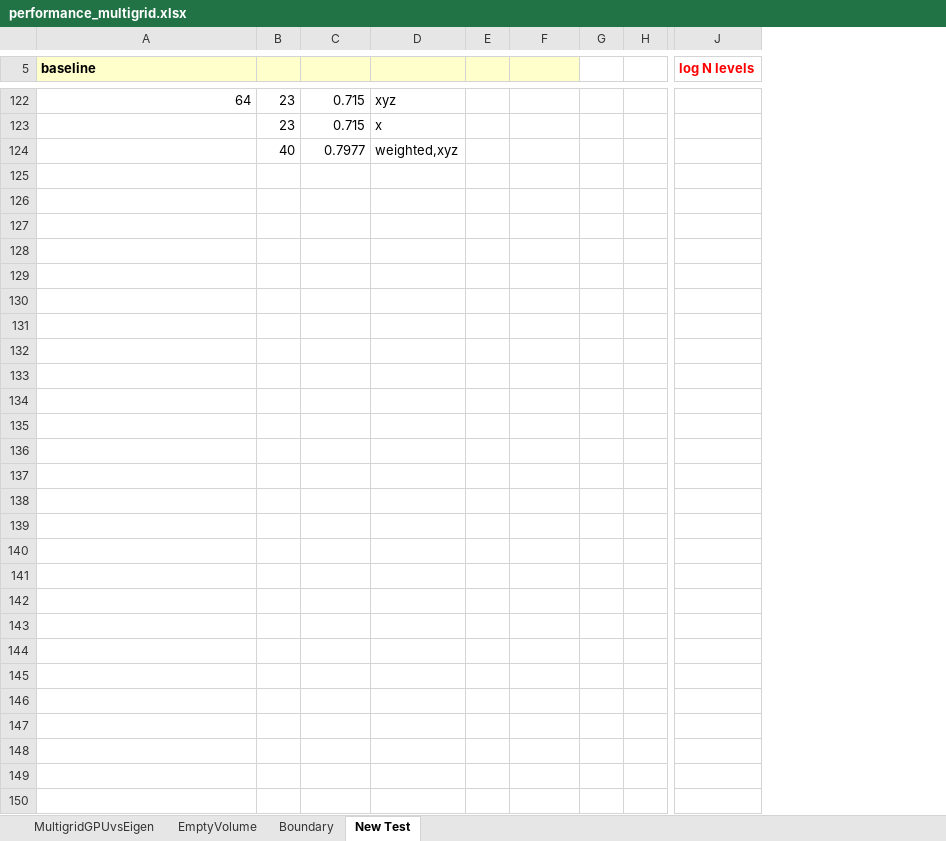
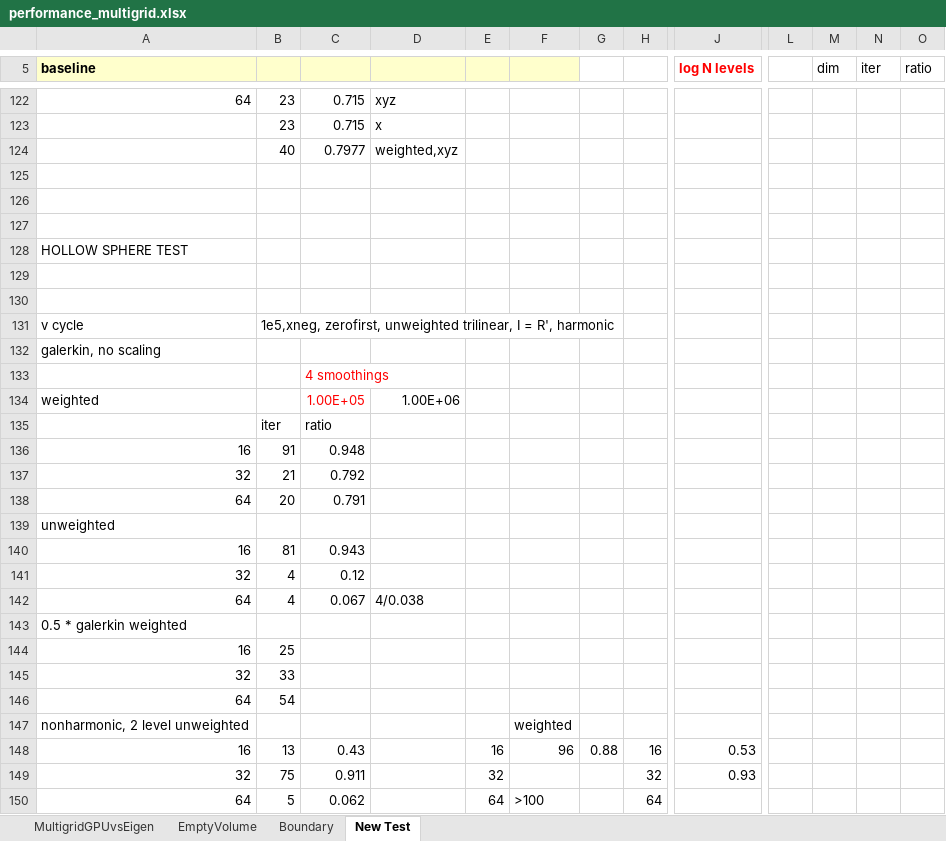
Before and after one commit to PeterZhouSZ/battery, an Excel workbook: data/results/performance/performance_multigrid.xlsx, sheet New Test, drawn as a sheet; only a part is shown, gaps mark what is left out; values as stored, in another font and other column widths than the file's, no borders; removed rows and columns are numbered as before the commit, all else as after; rows hold the shown columns only; the diff covers the shown part only; the diff names each change by its address in the sheet, - before the commit and + after, or states it on an @@ line.

Commit message:
more multigrid tweaks

```diff
--- a/data/results/performance/performance_multigrid.xlsx (sheet New Test)
+++ b/data/results/performance/performance_multigrid.xlsx (sheet New Test)
-column E, empty
+column E, empty
+column L, empty
+column M (dim), empty
+column N (iter), empty
+column O (ratio), empty
+row 125: (empty)
+row 126: (empty)
+row 127: (empty)
+row 128: HOLLOW SPHERE TEST
+row 129: (empty)
+row 130: (empty)
+row 131: v cycle | 1e5,xneg, zerofirst, unweighted trilinear, I = R', harmonic
+row 132: galerkin, no scaling
+row 133:  |  | 4 smoothings
+row 134: weighted |  | 1.00E+05 | 1.00E+06
+row 135:  | iter | ratio
+row 136: 16 | 91 | 0.948
+row 137: 32 | 21 | 0.792
+row 138: 64 | 20 | 0.791
+row 139: unweighted
+row 140: 16 | 81 | 0.943
+row 141: 32 | 4 | 0.12
+row 142: 64 | 4 | 0.067 | 4/0.038
+row 143: 0.5 * galerkin weighted
+row 144: 16 | 25
+row 145: 32 | 33
+row 146: 64 | 54
+row 147: nonharmonic, 2 level unweighted |  |  |  |  | weighted
+row 148: 16 | 13 | 0.43 |  | 16 | 96 | 0.88 | 16 | 0.53
+row 149: 32 | 75 | 0.911 |  | 32 |  |  | 32 | 0.93
+row 150: 64 | 5 | 0.062 |  | 64 | >100 |  | 64
```
Also changed, not shown: 8 edited cells elsewhere in this sheet, 4 other files.
